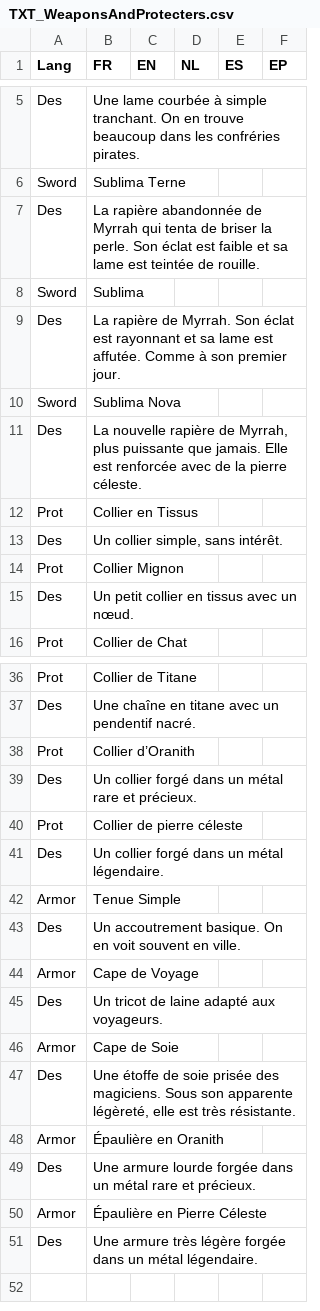
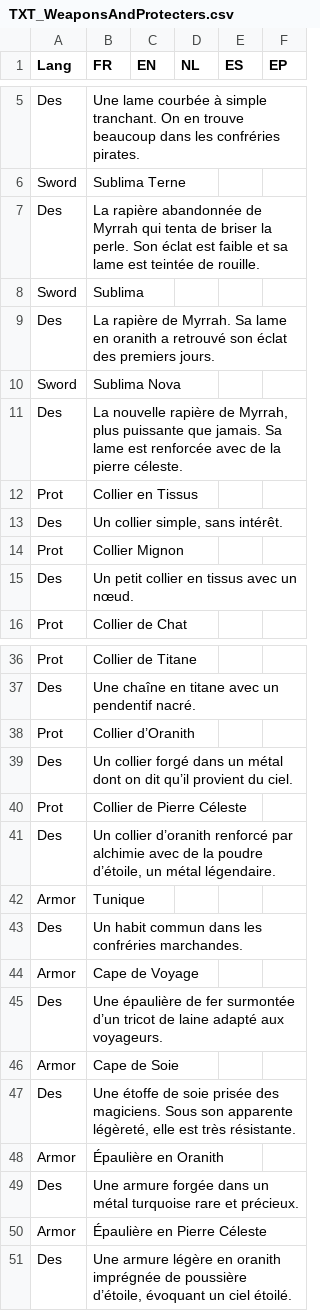
Before and after one commit to Kaizo-su/Archives_Of_Meia, a CSV file: Archive of Meia/Assets/Texts/TXT_WeaponsAndProtecters.csv, drawn as a sheet; only a part is shown, gaps mark what is left out.

```diff
--- a/Archive of Meia/Assets/Texts/TXT_WeaponsAndProtecters.csv
+++ b/Archive of Meia/Assets/Texts/TXT_WeaponsAndProtecters.csv
@@ -8,5 +8,5 @@ Des;La rapière abandonnée de Myrrah qui tenta de briser la perle. Son éclat e
 Sword;Sublima;;;;
-Des;La rapière de Myrrah. Son éclat est rayonnant et sa lame est affutée. Comme à son premier jour.;;;;
+Des;La rapière de Myrrah. Sa lame en oranith a retrouvé son éclat des premiers jours.;;;;
 Sword;Sublima Nova;;;;
-Des;La nouvelle rapière de Myrrah, plus puissante que jamais. Elle est renforcée avec de la pierre céleste.;;;;
+Des;La nouvelle rapière de Myrrah, plus puissante que jamais. Sa lame est renforcée avec de la pierre céleste.;;;;
 Prot;Collier en Tissus;;;;
@@ -38,9 +38,9 @@ Des;Une chaîne en titane avec un pendentif nacré.;;;;
 Prot;Collier d’Oranith;;;;
-Des;Un collier forgé dans un métal rare et précieux.;;;;
-Prot;Collier de pierre céleste;;;;
-Des;Un collier forgé dans un métal légendaire.;;;;
-Armor;Tenue Simple;;;;
-Des;Un accoutrement basique. On en voit souvent en ville.;;;;
+Des;Un collier forgé dans un métal dont on dit qu’il provient du ciel.;;;;
+Prot;Collier de Pierre Céleste;;;;
+Des;Un collier d’oranith renforcé par alchimie avec de la poudre d’étoile, un métal légendaire.;;;;
+Armor;Tunique;;;;
+Des;Un habit commun dans les confréries marchandes.;;;;
 Armor;Cape de Voyage;;;;
-Des;Un tricot de laine adapté aux voyageurs.;;;;
+Des;Une épaulière de fer surmontée d’un tricot de laine adapté aux voyageurs.;;;;
 Armor;Cape de Soie;;;;
@@ -48,4 +48,4 @@ Des;Une étoffe de soie prisée des magiciens. Sous son apparente légèreté, e
 Armor;Épaulière en Oranith;;;;
-Des;Une armure lourde forgée dans un métal rare et précieux.;;;;
+Des;Une armure forgée dans un métal turquoise rare et précieux.;;;;
 Armor;Épaulière en Pierre Céleste;;;;
-Des;Une armure très légère forgée dans un métal légendaire.;;;;
+Des;Une armure légère en oranith imprégnée de poussière d’étoile, évoquant un ciel étoilé.;;;;
```
Also changed, not shown: 13 other files.
